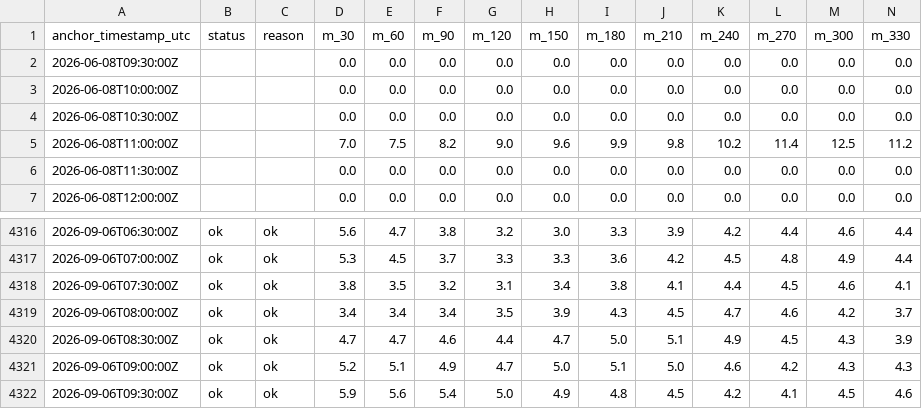
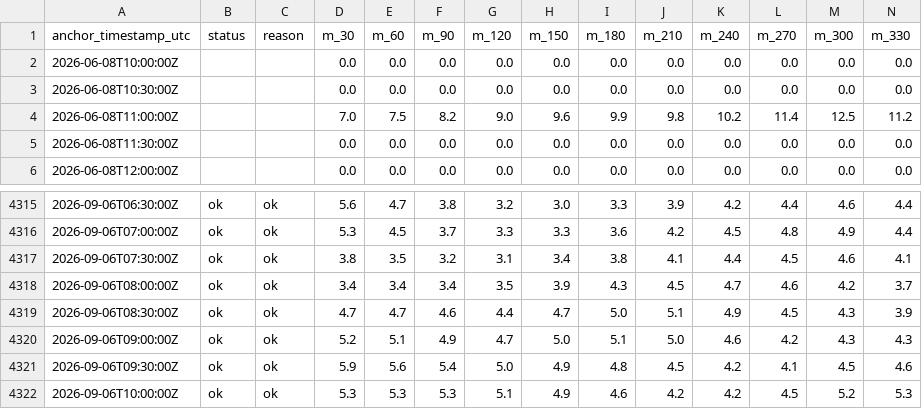
Before and after one commit to aliai1225/ap-prediction, a CSV file: site/data/forecast_history.csv, drawn as a sheet; only a part is shown, gaps mark what is left out; removed rows and columns are numbered as before the commit, all else as after; rows hold the shown columns only; the diff names each change by its address in the sheet, - before the commit and + after, or states it on an @@ line.

```diff
--- a/site/data/forecast_history.csv
+++ b/site/data/forecast_history.csv
-row 2: 2026-06-08T09:30:00Z |  |  | 0.0 | 0.0 | 0.0 | 0.0 | 0.0 | 0.0 | 0.0 | 0.0 | 0.0 | 0.0 | 0.0
+row 4322: 2026-09-06T10:00:00Z | ok | ok | 5.3 | 5.3 | 5.3 | 5.1 | 4.9 | 4.6 | 4.2 | 4.2 | 4.5 | 5.2 | 5.3
```
Also changed, not shown: 3 other files.
